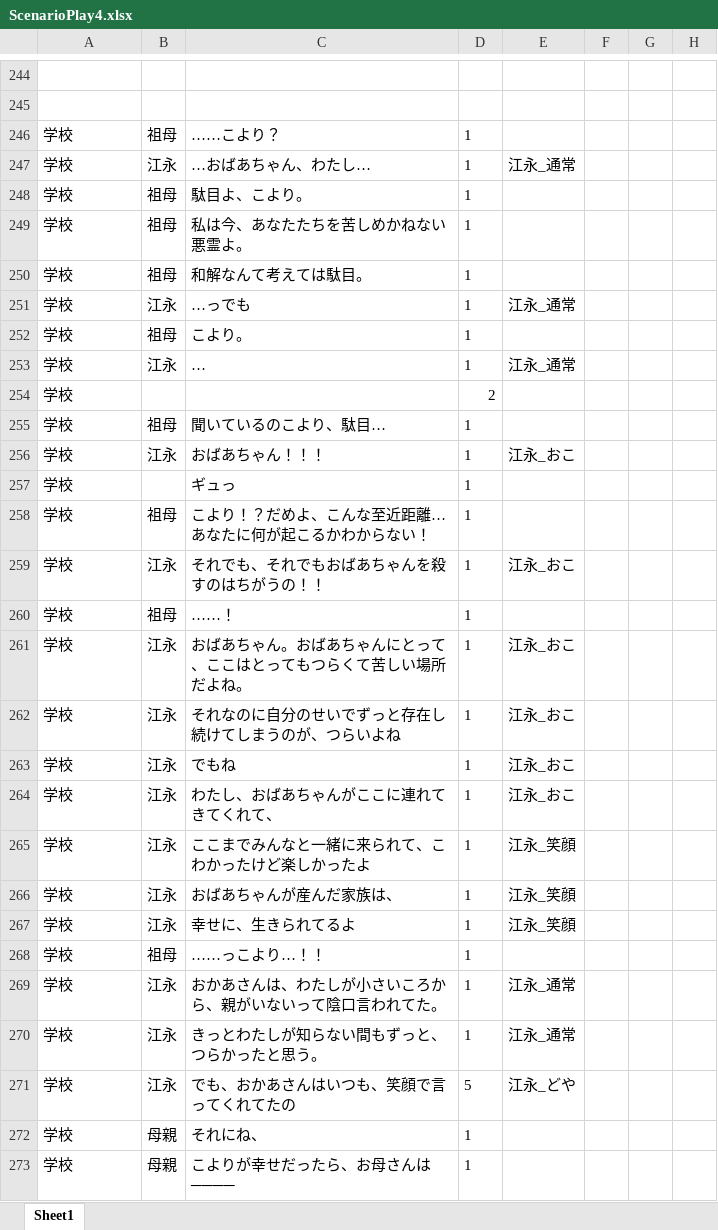
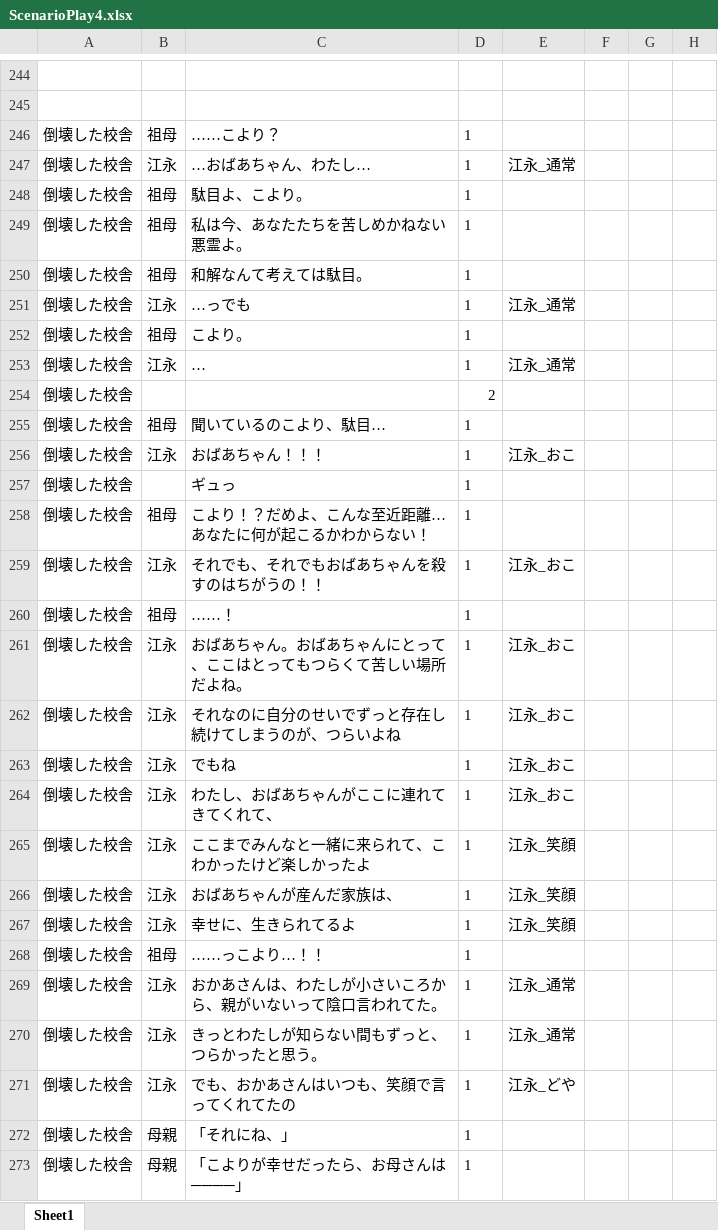
Before and after one commit to yofu-rion/kiwiSisters, an Excel workbook: scenario/ScenarioPlay4.xlsx, sheet Sheet1, drawn as a sheet; only a part is shown, gaps mark what is left out; values as stored, in another font and other column widths than the file's, no borders; the diff covers the shown part only; the diff names each change by its address in the sheet, - before the commit and + after, or states it on an @@ line.

```diff
--- a/scenario/ScenarioPlay4.xlsx (sheet Sheet1)
+++ b/scenario/ScenarioPlay4.xlsx (sheet Sheet1)
-A246:A273: 学校
+A246:A273: 倒壊した校舎
-D271: 5
+D271: 1
-C272: それにね、
+C272: 「それにね、」
-C273: こよりが幸せだったら、お母さんは────
+C273: 「こよりが幸せだったら、お母さんは────」
```
Also changed, not shown: other rows of this sheet, 2 other files.
